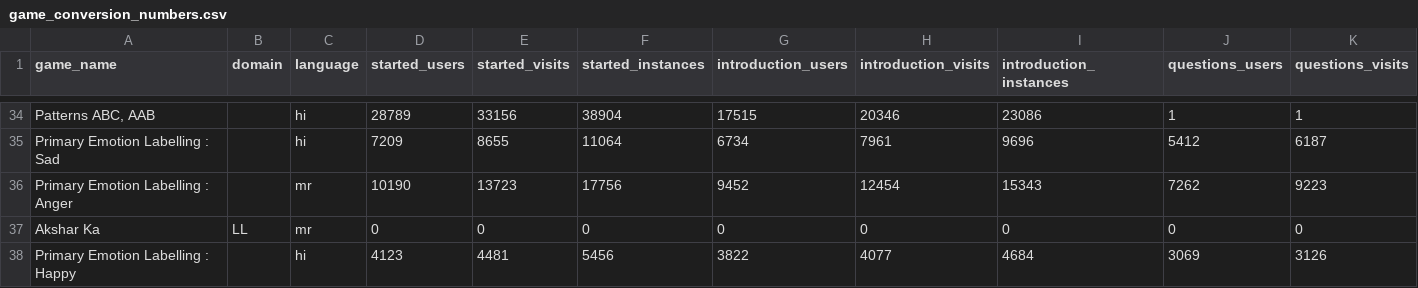
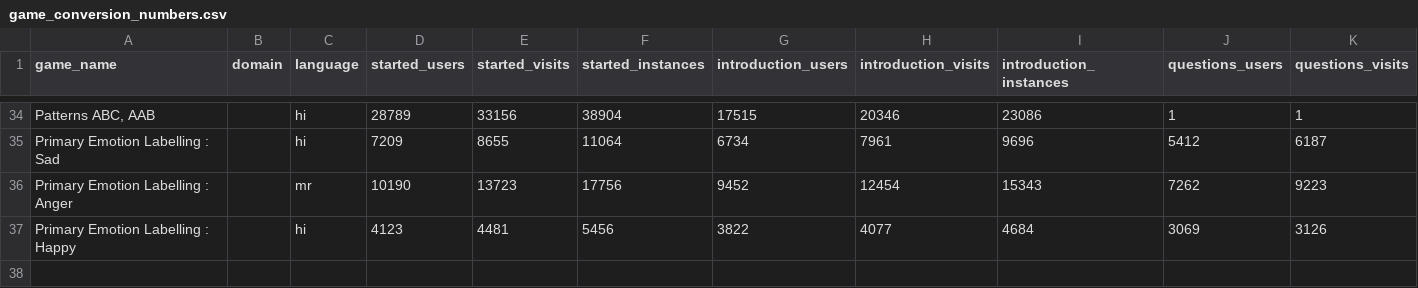
Before and after one commit to riyab-maker/tpd-games-dashboard, a CSV file: data/game_conversion_numbers.csv, drawn as a sheet; only a part is shown, gaps mark what is left out; rows hold the shown columns only; the diff names each change by its address in the sheet, - before the commit and + after, or states it on an @@ line.

Commit message:
Update processed_data.csv and game_conversion_numbers.csv

```diff
--- a/data/game_conversion_numbers.csv
+++ b/data/game_conversion_numbers.csv
-row 37: Akshar Ka | LL | mr | 0 | 0 | 0 | 0 | 0 | 0 | 0 | 0
```
Also changed, not shown: 1 other file.
